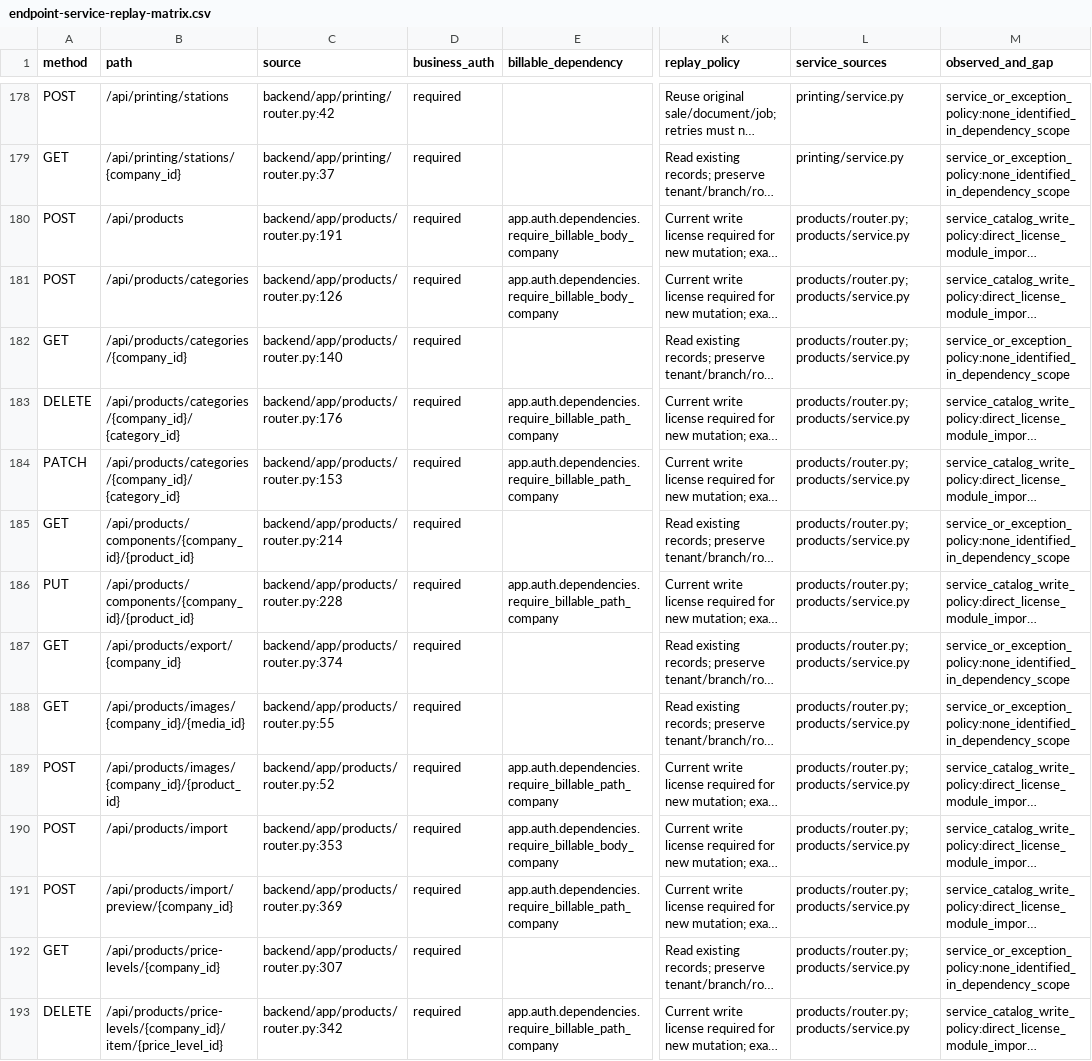
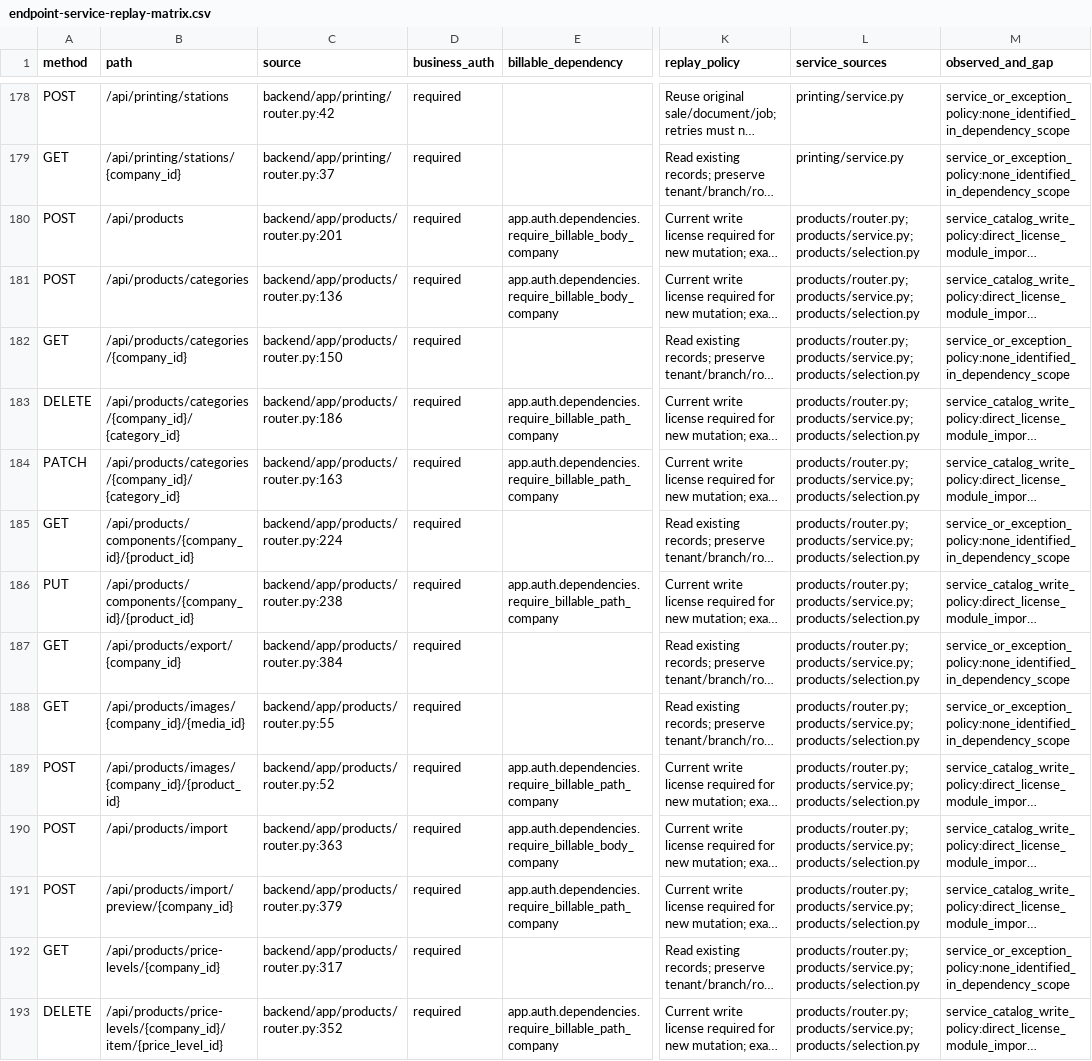
Before and after one commit to radav767/apexretail-pos, a CSV file: artifacts/phase11-identity-continuation/endpoint-service-replay-matrix.csv, drawn as a sheet; only a part is shown, gaps mark what is left out; long unchanged cells end in …; the diff covers the shown part only; the diff names each change by its address in the sheet, - before the commit and + after, or states it on an @@ line.

Commit message:
Add shared paginated product selector with scoped branch stock reads

```diff
--- a/artifacts/phase11-identity-continuation/endpoint-service-replay-matrix.csv
+++ b/artifacts/phase11-identity-continuation/endpoint-service-replay-matrix.csv
-C180 (source): backend/app/products/router.py:191
+C180 (source): backend/app/products/router.py:201
-L180:L193 (service_sources): products/router.py;products/service.py
+L180:L193 (service_sources): products/router.py;products/service.py;products/selection.py
-C181 (source): backend/app/products/router.py:126
+C181 (source): backend/app/products/router.py:136
-C182 (source): backend/app/products/router.py:140
+C182 (source): backend/app/products/router.py:150
-C183 (source): backend/app/products/router.py:176
+C183 (source): backend/app/products/router.py:186
-C184 (source): backend/app/products/router.py:153
+C184 (source): backend/app/products/router.py:163
-C185 (source): backend/app/products/router.py:214
+C185 (source): backend/app/products/router.py:224
-C186 (source): backend/app/products/router.py:228
+C186 (source): backend/app/products/router.py:238
-C187 (source): backend/app/products/router.py:374
+C187 (source): backend/app/products/router.py:384
-C190 (source): backend/app/products/router.py:353
+C190 (source): backend/app/products/router.py:363
-C191 (source): backend/app/products/router.py:369
+C191 (source): backend/app/products/router.py:379
-C192 (source): backend/app/products/router.py:307
+C192 (source): backend/app/products/router.py:317
-C193 (source): backend/app/products/router.py:342
+C193 (source): backend/app/products/router.py:352
```
Also changed, not shown: 1 added row and 23 edited cells elsewhere in this file, 15 other files.
